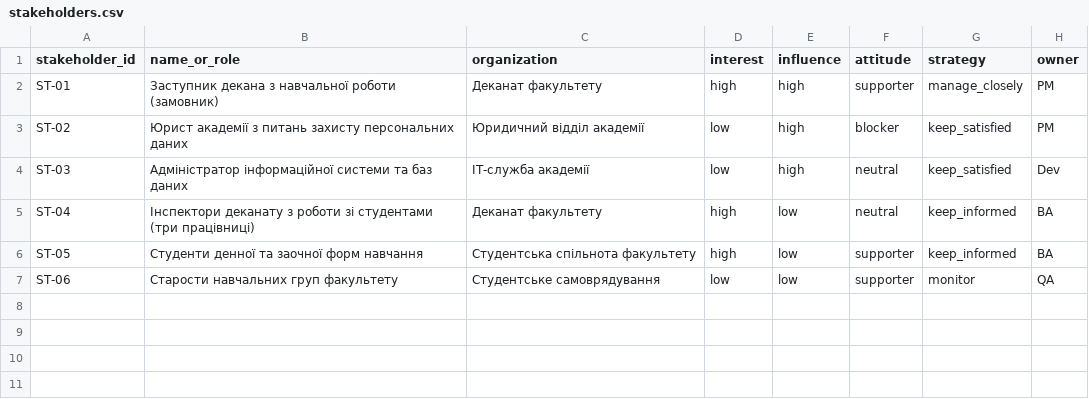
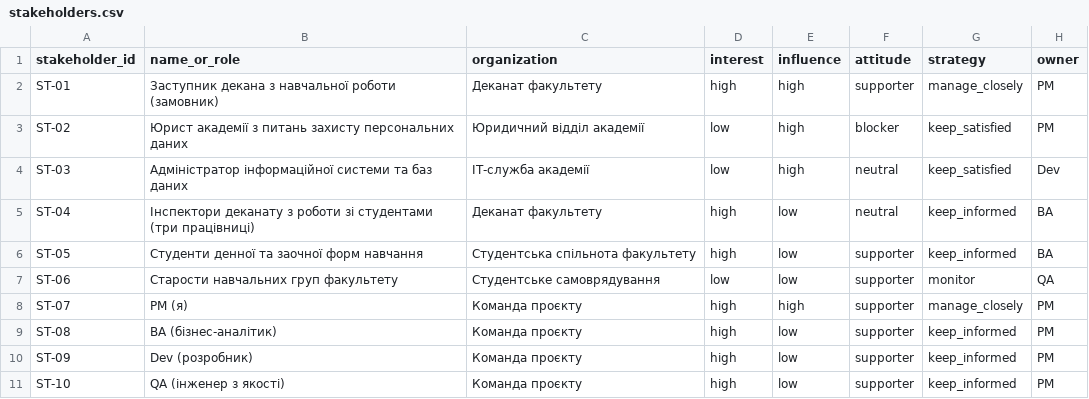
Before and after one commit to propop0/pm-2026-kn41-novachok, a CSV file: lr05_charter/stakeholders.csv, drawn as a sheet; the diff names each change by its address in the sheet, - before the commit and + after, or states it on an @@ line.

Commit message:
Add new stakeholders to stakeholders.csv

```diff
--- a/lr05_charter/stakeholders.csv
+++ b/lr05_charter/stakeholders.csv
+row 8: ST-07 | PM (я) | Команда проєкту | high | high | supporter | manage_closely | PM
+row 9: ST-08 | BA (бізнес-аналітик) | Команда проєкту | high | low | supporter | keep_informed | PM
+row 10: ST-09 | Dev (розробник) | Команда проєкту | high | low | supporter | keep_informed | PM
+row 11: ST-10 | QA (інженер з якості) | Команда проєкту | high | low | supporter | keep_informed | PM
```
